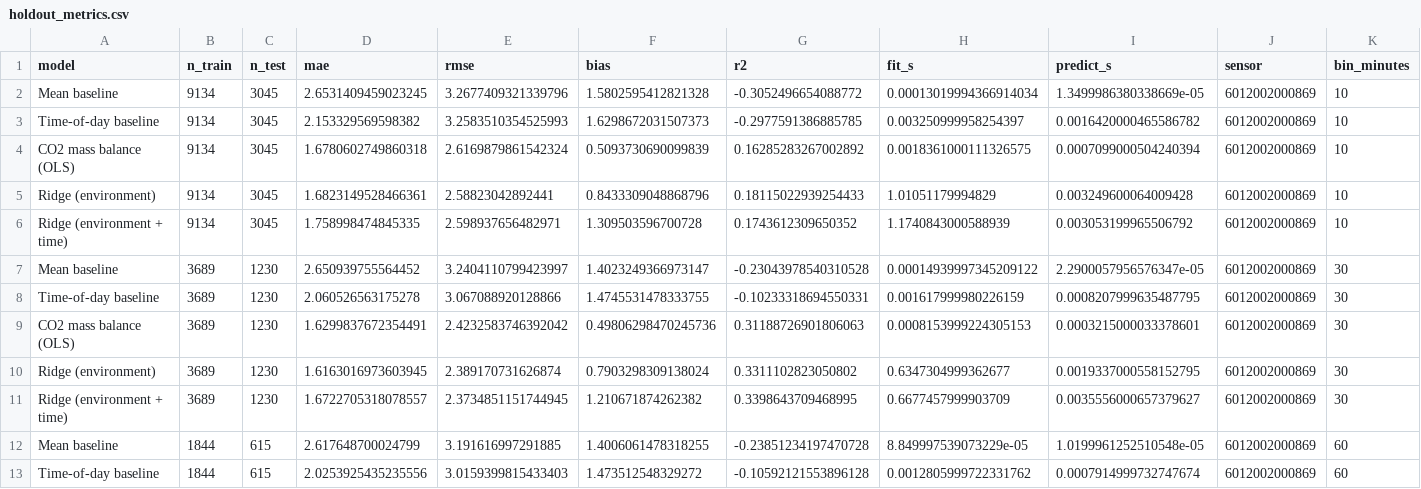
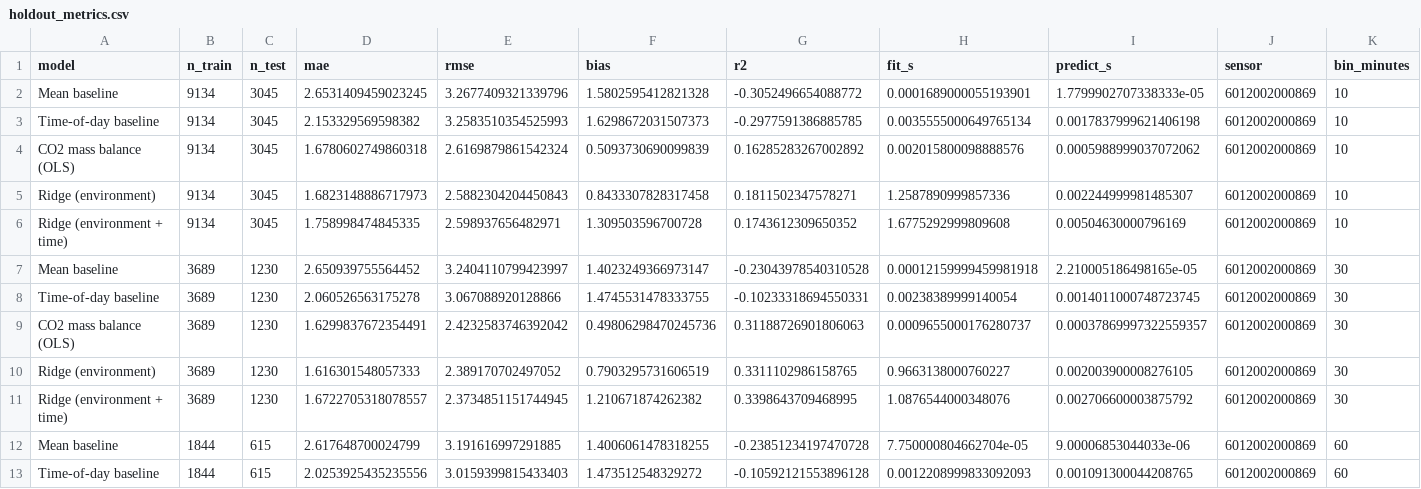
Before and after one commit to Austen4/MMA3001_Project, a CSV file: results/linear_models/holdout_metrics.csv, drawn as a sheet; only a part is shown; the diff covers the shown part only; the diff names each change by its address in the sheet, - before the commit and + after, or states it on an @@ line.

```diff
--- a/results/linear_models/holdout_metrics.csv
+++ b/results/linear_models/holdout_metrics.csv
-H2 (fit_s): 0.00013019994366914034
+H2 (fit_s): 0.0001689000055193901
-I2 (predict_s): 1.3499986380338669e-05
+I2 (predict_s): 1.7799902707338333e-05
-H3 (fit_s): 0.003250999958254397
+H3 (fit_s): 0.0035555000649765134
-I3 (predict_s): 0.0016420000465586782
+I3 (predict_s): 0.0017837999621406198
-H4 (fit_s): 0.0018361000111326575
+H4 (fit_s): 0.002015800098888576
-I4 (predict_s): 0.0007099000504240394
+I4 (predict_s): 0.0005988999037072062
-D5 (mae): 1.6823149528466361
+D5 (mae): 1.6823148886717973
-E5 (rmse): 2.58823042892441
+E5 (rmse): 2.5882304204450843
-F5 (bias): 0.8433309048868796
+F5 (bias): 0.8433307828317458
-G5 (r2): 0.18115022939254433
+G5 (r2): 0.1811502347578271
-H5 (fit_s): 1.01051179994829
+H5 (fit_s): 1.2587890999857336
-I5 (predict_s): 0.003249600064009428
+I5 (predict_s): 0.002244999981485307
-H6 (fit_s): 1.1740843000588939
+H6 (fit_s): 1.6775292999809608
-I6 (predict_s): 0.003053199965506792
+I6 (predict_s): 0.00504630000796169
-H7 (fit_s): 0.00014939997345209122
+H7 (fit_s): 0.00012159999459981918
-I7 (predict_s): 2.2900057956576347e-05
+I7 (predict_s): 2.210005186498165e-05
-H8 (fit_s): 0.001617999980226159
+H8 (fit_s): 0.00238389999140054
-I8 (predict_s): 0.0008207999635487795
+I8 (predict_s): 0.0014011000748723745
-H9 (fit_s): 0.0008153999224305153
+H9 (fit_s): 0.0009655000176280737
-I9 (predict_s): 0.0003215000033378601
+I9 (predict_s): 0.00037869997322559357
-D10 (mae): 1.6163016973603945
+D10 (mae): 1.616301548057333
-E10 (rmse): 2.389170731626874
+E10 (rmse): 2.389170702497052
-F10 (bias): 0.7903298309138024
+F10 (bias): 0.7903295731606519
-G10 (r2): 0.3311102823050802
+G10 (r2): 0.3311102986158765
-H10 (fit_s): 0.6347304999362677
+H10 (fit_s): 0.9663138000760227
-I10 (predict_s): 0.0019337000558152795
+I10 (predict_s): 0.002003900008276105
-H11 (fit_s): 0.6677457999903709
+H11 (fit_s): 1.0876544000348076
-I11 (predict_s): 0.0035556000657379627
+I11 (predict_s): 0.002706600003875792
-H12 (fit_s): 8.849997539073229e-05
+H12 (fit_s): 7.750000804662704e-05
-I12 (predict_s): 1.0199961252510548e-05
+I12 (predict_s): 9.00006853044033e-06
-H13 (fit_s): 0.0012805999722331762
+H13 (fit_s): 0.0012208999833092093
-I13 (predict_s): 0.0007914999732747674
+I13 (predict_s): 0.001091300044208765
```
Also changed, not shown: 52 edited cells elsewhere in this file, results/linear_models/cv_folds.csv, results/linear_models/ridge_coefficients.csv, 14 other files.
